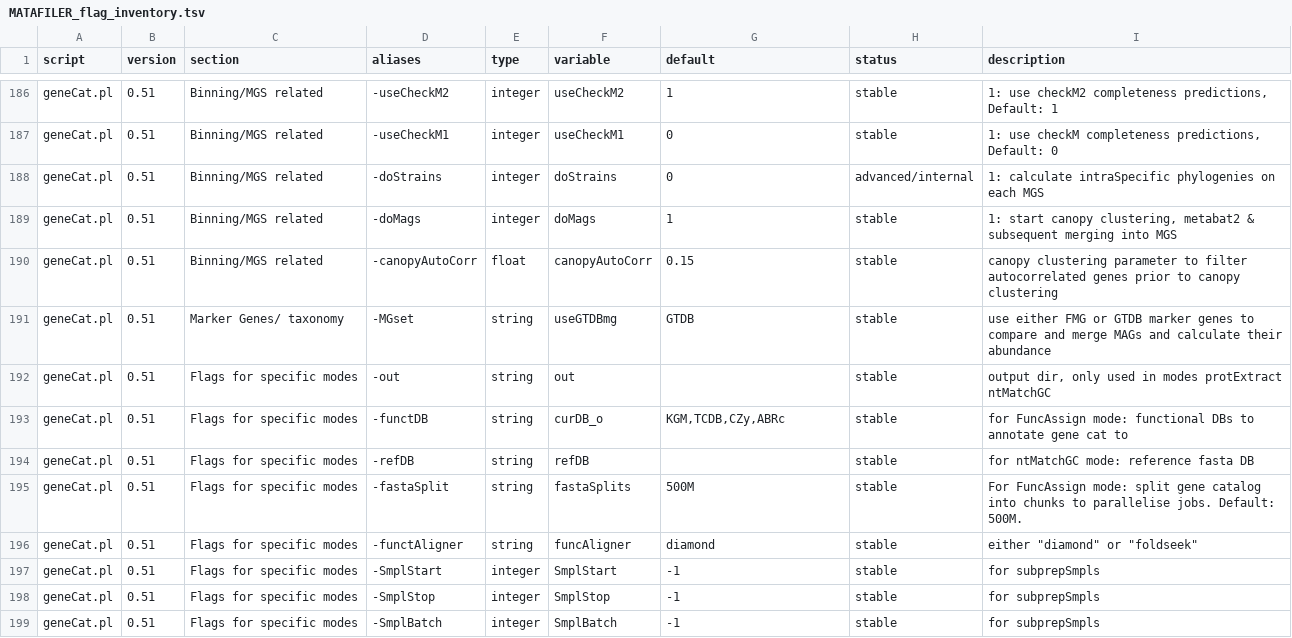
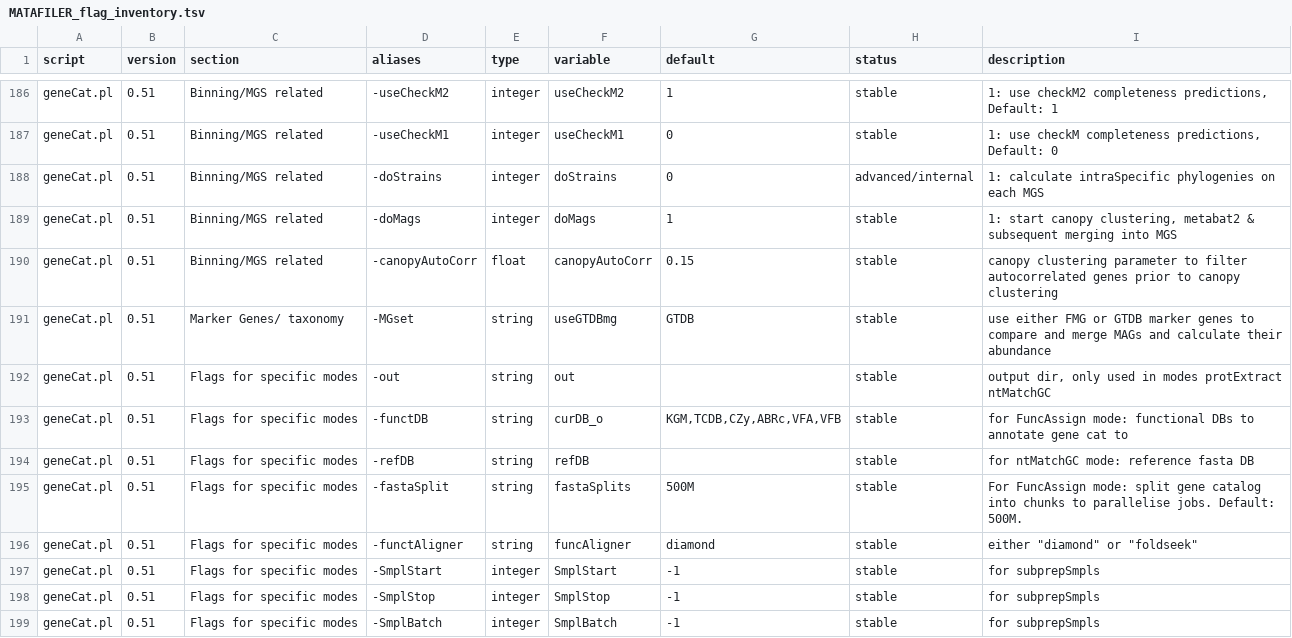
Before and after one commit to hildebra/MATAFILER4, a TSV file: docs/MATAFILER_flag_inventory.tsv, drawn as a sheet; only a part is shown, gaps mark what is left out.

```diff
--- a/docs/MATAFILER_flag_inventory.tsv
+++ b/docs/MATAFILER_flag_inventory.tsv
@@ -192,3 +192,3 @@ geneCat.pl	0.51	Marker Genes/ taxonomy	-MGset	string	useGTDBmg	GTDB	stable	use e
 geneCat.pl	0.51	Flags for specific modes	-out	string	out		stable	output dir, only used in modes protExtract ntMatchGC
-geneCat.pl	0.51	Flags for specific modes	-functDB	string	curDB_o	KGM,TCDB,CZy,ABRc	stable	for FuncAssign mode: functional DBs to annotate gene cat to
+geneCat.pl	0.51	Flags for specific modes	-functDB	string	curDB_o	KGM,TCDB,CZy,ABRc,VFA,VFB	stable	for FuncAssign mode: functional DBs to annotate gene cat to
 geneCat.pl	0.51	Flags for specific modes	-refDB	string	refDB		stable	for ntMatchGC mode: reference fasta DB
```
Also changed, not shown: 11 other files.
